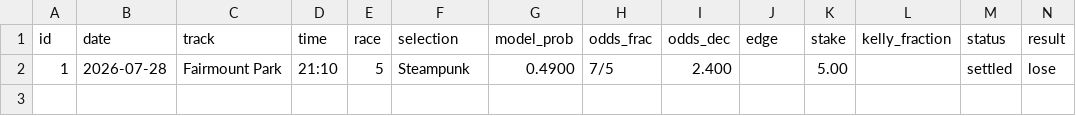
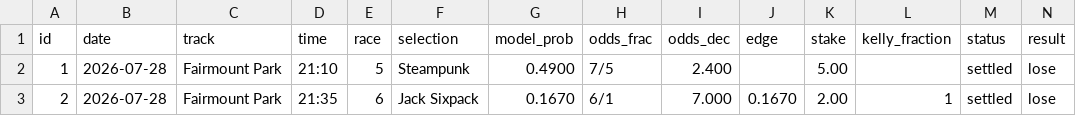
Before and after one commit to luisoliveiraviloria-tech/Betting, a CSV file: journal/bets.csv, drawn as a sheet; only a part is shown; rows hold the shown columns only; the diff names each change by its address in the sheet, - before the commit and + after, or states it on an @@ line.

```diff
--- a/journal/bets.csv
+++ b/journal/bets.csv
+row 3: 2 | 2026-07-28 | Fairmount Park | 21:35 | 6 | Jack Sixpack | 0.1670 | 6/1 | 7.000 | 0.1670 | 2.00 | 1 | settled | lose
```
